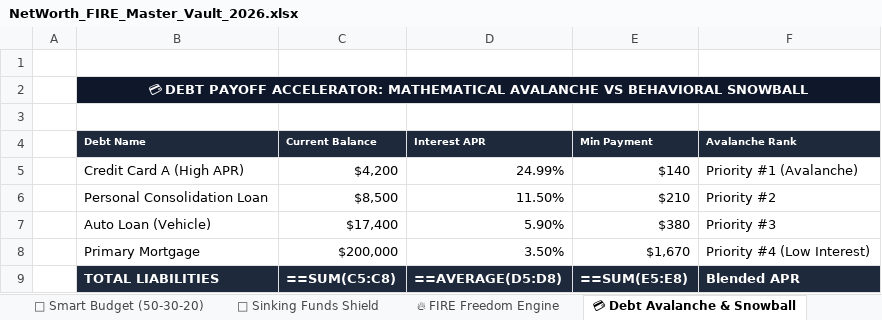
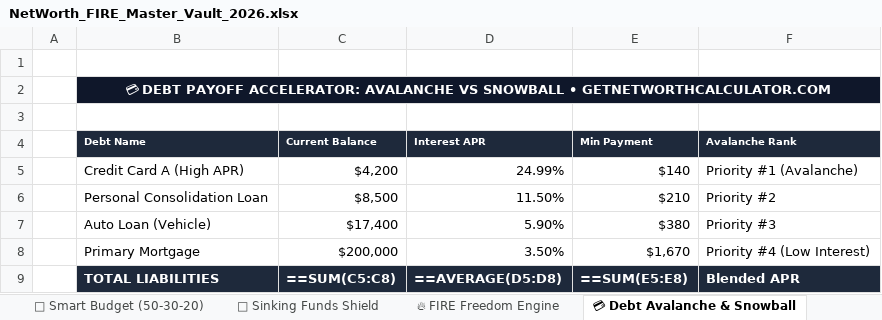
Before and after one commit to 21yash24/net-worth-calculator, an Excel workbook: public/downloads/NetWorth_FIRE_Master_Vault_2026.xlsx, sheet 💳 Debt Avalanche & Snowball, drawn as a sheet; values as stored, in another font and other column widths than the file's, no borders; formulas without a stored value are shown as written; the diff names each change by its address in the sheet, - before the commit and + after, or states it on an @@ line.

```diff
--- a/public/downloads/NetWorth_FIRE_Master_Vault_2026.xlsx (sheet 💳 Debt Avalanche & Snowball)
+++ b/public/downloads/NetWorth_FIRE_Master_Vault_2026.xlsx (sheet 💳 Debt Avalanche & Snowball)
-B2 (Debt Name): …PAYOFF ACCELERATOR: MATHEMATICAL AVALANCHE VS BEHAVIORAL SNOWBALL
+B2 (Debt Name): …PAYOFF ACCELERATOR: AVALANCHE VS SNOWBALL • GETNETWORTHCALCULATOR.COM
```
Also changed, not shown: sheet 💸 Smart Budget (50-30-20), sheet 🟢 START HERE (60-Sec Guide), sheet ⚡ 2-Min Quick Check-In, sheet 🔥 FIRE Freedom Engine, sheet 📊 Executive Dashboard, sheet 🏛 Fed Benchmarks (SCF), 1 more sheet, 2 other files.
